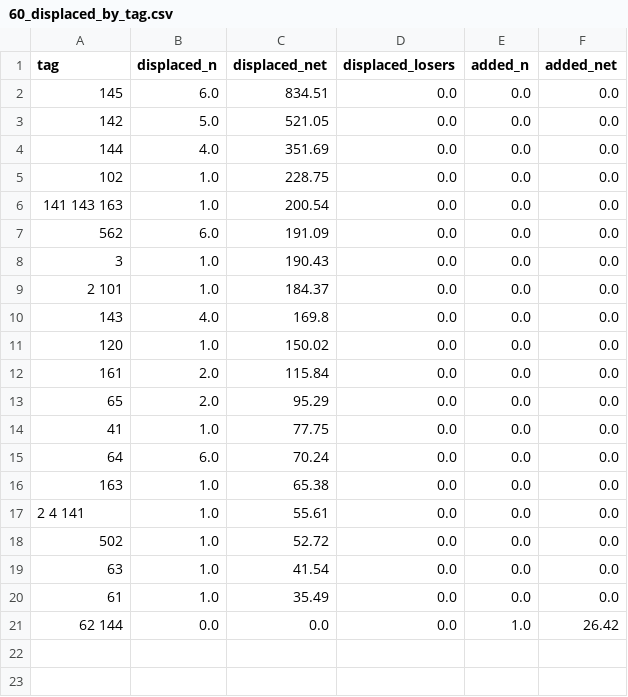
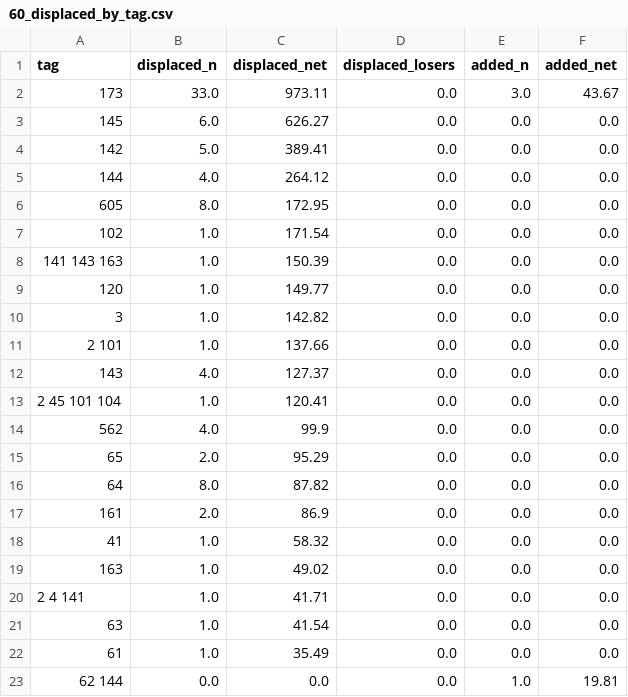
Before and after one commit to baxr6/NostalgiaForInfinity, a CSV file: 1592/60_displaced_by_tag.csv, drawn as a sheet.

```diff
--- a/1592/60_displaced_by_tag.csv
+++ b/1592/60_displaced_by_tag.csv
@@ -1,21 +1,23 @@
 tag,displaced_n,displaced_net,displaced_losers,added_n,added_net
-145,6.0,834.51,0.0,0.0,0.0
-142,5.0,521.05,0.0,0.0,0.0
-144,4.0,351.69,0.0,0.0,0.0
-102,1.0,228.75,0.0,0.0,0.0
-141 143 163,1.0,200.54,0.0,0.0,0.0
-562,6.0,191.09,0.0,0.0,0.0
-3,1.0,190.43,0.0,0.0,0.0
-2 101,1.0,184.37,0.0,0.0,0.0
-143,4.0,169.8,0.0,0.0,0.0
-120,1.0,150.02,0.0,0.0,0.0
-161,2.0,115.84,0.0,0.0,0.0
+173,33.0,973.11,0.0,3.0,43.67
+145,6.0,626.27,0.0,0.0,0.0
+142,5.0,389.41,0.0,0.0,0.0
+144,4.0,264.12,0.0,0.0,0.0
+605,8.0,172.95,0.0,0.0,0.0
+102,1.0,171.54,0.0,0.0,0.0
+141 143 163,1.0,150.39,0.0,0.0,0.0
+120,1.0,149.77,0.0,0.0,0.0
+3,1.0,142.82,0.0,0.0,0.0
+2 101,1.0,137.66,0.0,0.0,0.0
+143,4.0,127.37,0.0,0.0,0.0
+2 45 101 104,1.0,120.41,0.0,0.0,0.0
+562,4.0,99.9,0.0,0.0,0.0
 65,2.0,95.29,0.0,0.0,0.0
-41,1.0,77.75,0.0,0.0,0.0
-64,6.0,70.24,0.0,0.0,0.0
-163,1.0,65.38,0.0,0.0,0.0
-2 4 141,1.0,55.61,0.0,0.0,0.0
-502,1.0,52.72,0.0,0.0,0.0
+64,8.0,87.82,0.0,0.0,0.0
+161,2.0,86.9,0.0,0.0,0.0
+41,1.0,58.32,0.0,0.0,0.0
+163,1.0,49.02,0.0,0.0,0.0
+2 4 141,1.0,41.71,0.0,0.0,0.0
 63,1.0,41.54,0.0,0.0,0.0
 61,1.0,35.49,0.0,0.0,0.0
-62 144,0.0,0.0,0.0,1.0,26.42
+62 144,0.0,0.0,0.0,1.0,19.81
```
Also changed, not shown: 1546/60_displaced_trades.csv, 1546/book_displaced_trades.csv, 13 other files.
